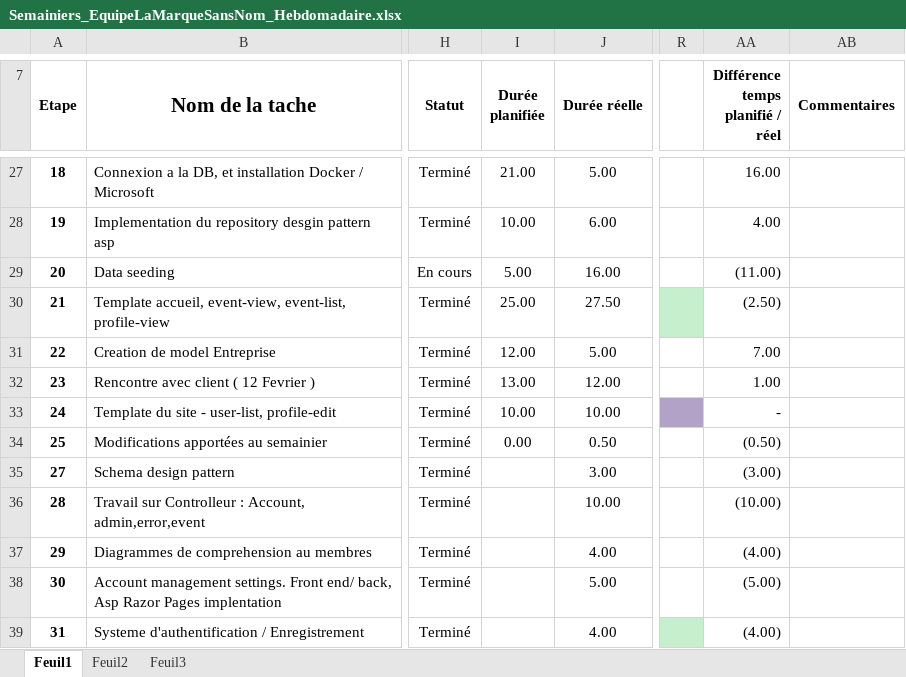
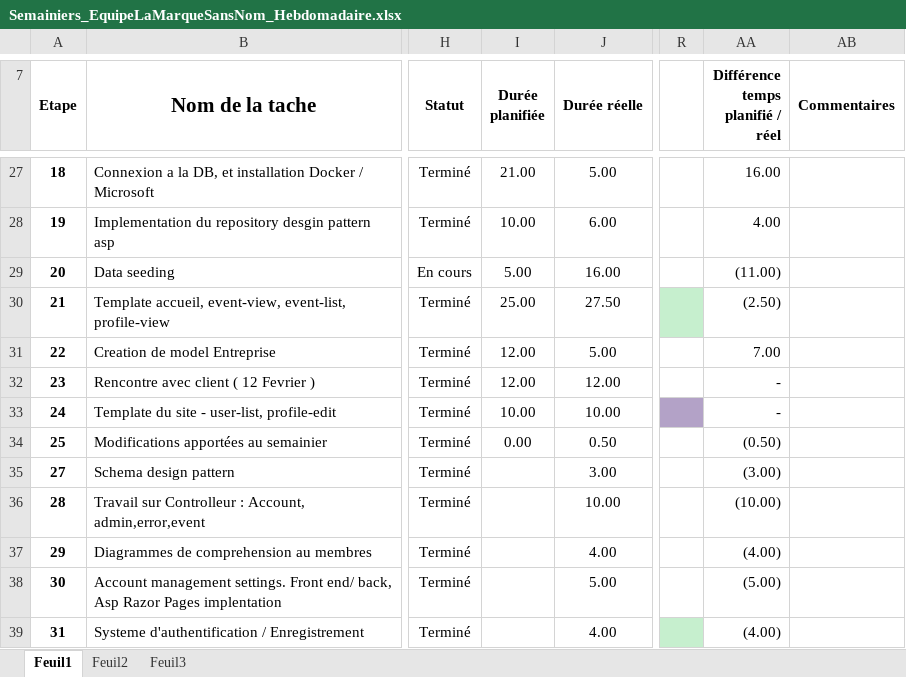
Before and after one commit to mrjrdg/marque-sans-nom, an Excel workbook: Semainiers/Semainiers_EquipeLaMarqueSansNom_Hebdomadaire.xlsx, sheet Feuil1, drawn as a sheet; only a part is shown, gaps mark what is left out; values as stored, in another font and other column widths than the file's, no borders; conditional formats not drawn; the diff covers the shown part only; the diff names each change by its address in the sheet, - before the commit and + after, or states it on an @@ line.

Commit message:
Updated my hours for Rapport sprint 1

```diff
--- a/Semainiers/Semainiers_EquipeLaMarqueSansNom_Hebdomadaire.xlsx (sheet Feuil1)
+++ b/Semainiers/Semainiers_EquipeLaMarqueSansNom_Hebdomadaire.xlsx (sheet Feuil1)
-I32 (Durée planifiée): 13.00
+I32 (Durée planifiée): 12.00
-AA32 (Différence temps planifié / réel): 1.00
+AA32 (Différence temps planifié / réel): -
```
Also changed, not shown: 22 edited cells elsewhere in this sheet.
